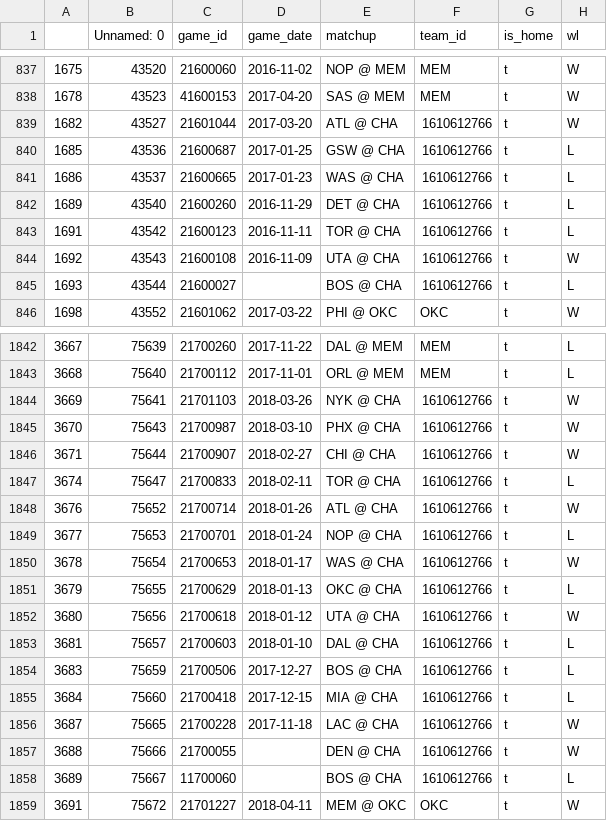
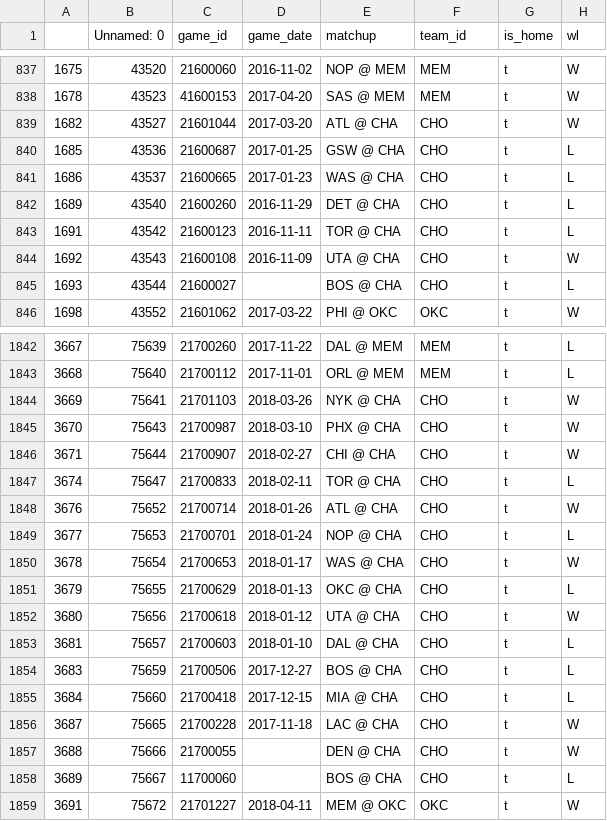
Before and after one commit to agosh-saini/NBA_Forecaster, a CSV file: data_cleanup/modified_data/S3_team_id_replaced_data.csv, drawn as a sheet; only a part is shown, gaps mark what is left out; the diff covers the shown part only; the diff names each change by its address in the sheet, - before the commit and + after, or states it on an @@ line.

```diff
--- a/data_cleanup/modified_data/S3_team_id_replaced_data.csv
+++ b/data_cleanup/modified_data/S3_team_id_replaced_data.csv
-F839:F845 (team_id): 1610612766
+F839:F845 (team_id): CHO
-F1844:F1858 (team_id): 1610612766
+F1844:F1858 (team_id): CHO
```
Also changed, not shown: 154 edited cells elsewhere in this file, data_cleanup/modified_data/S4_finalized_data.csv, 1 other file.
